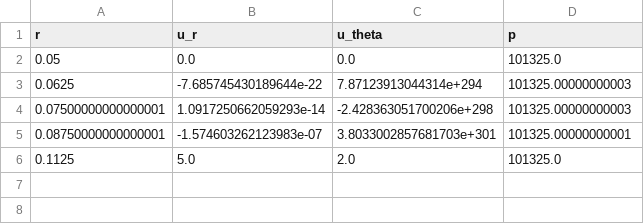
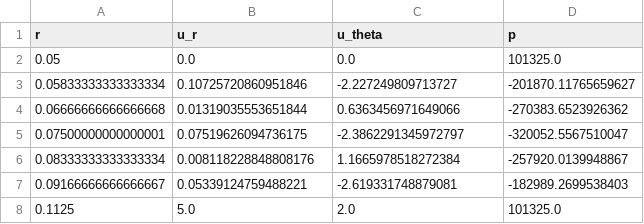
Before and after one commit to DominicUD-eng/turbine-ROM, a CSV file: sor_fields.csv, drawn as a sheet.

```diff
--- a/sor_fields.csv
+++ b/sor_fields.csv
@@ -2,5 +2,7 @@ r,u_r,u_theta,p
 0.05,0.0,0.0,101325.0
-0.0625,-7.685745430189644e-22,7.87123913044314e+294,101325.00000000003
-0.07500000000000001,1.0917250662059293e-14,-2.428363051700206e+298,101325.00000000003
-0.08750000000000001,-1.574603262123983e-07,3.8033002857681703e+301,101325.00000000001
+0.05833333333333334,0.10725720860951846,-2.227249809713727,-201870.11765659627
+0.06666666666666668,0.01319035553651844,0.6363456971649066,-270383.6523926362
+0.07500000000000001,0.07519626094736175,-2.3862291345972797,-320052.5567510047
+0.08333333333333334,0.008118228848808176,1.1665978518272384,-257920.0139948867
+0.09166666666666667,0.05339124759488221,-2.619331748879081,-182989.2699538403
 0.1125,5.0,2.0,101325.0
```
Also changed, not shown: 5 other files.
